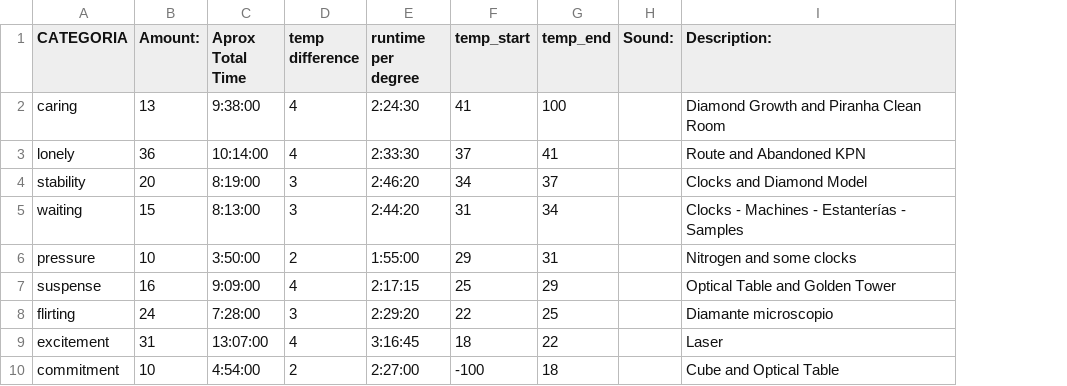
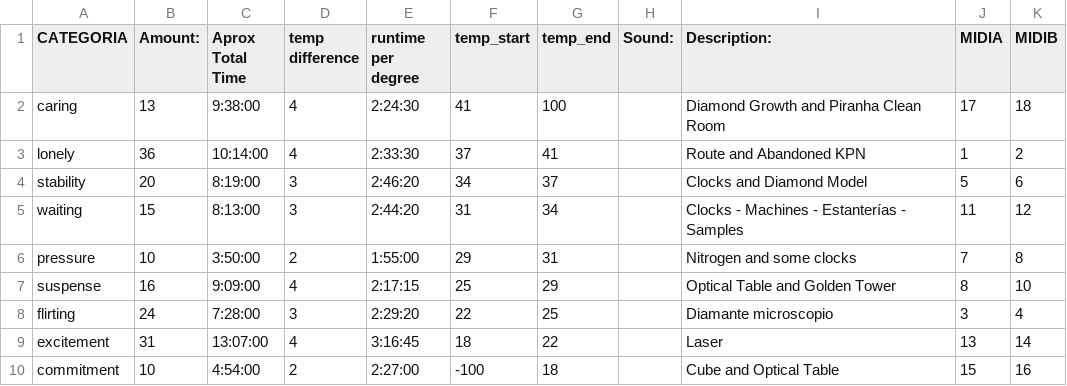
Before and after one commit to marianofzaragoza/More-Heat-Than-Light, a CSV file: src/temperaturas.dataframe.csv, drawn as a sheet; the diff names each change by its address in the sheet, - before the commit and + after, or states it on an @@ line.

```diff
--- a/src/temperaturas.dataframe.csv
+++ b/src/temperaturas.dataframe.csv
+column J (MIDIA), rows 2-10: 17 | 1 | 5 | 11 | 7 | 8 | 3 | 13 | 15
+column K (MIDIB), rows 2-10: 18 | 2 | 6 | 12 | 8 | 10 | 4 | 14 | 16
```
Also changed, not shown: src/finaledits.dataframe.csv, 2 other files.
